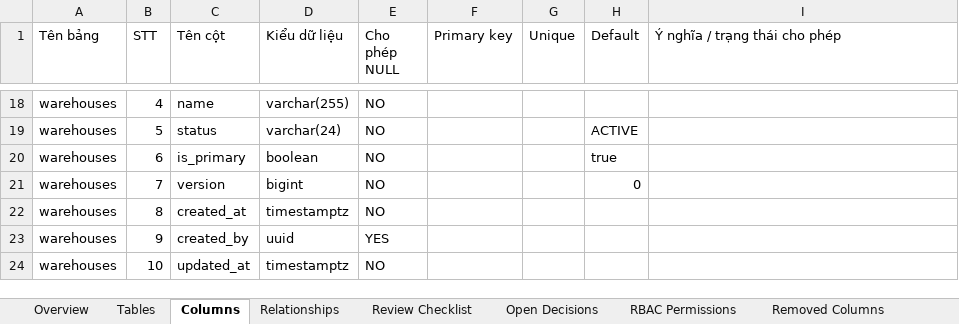
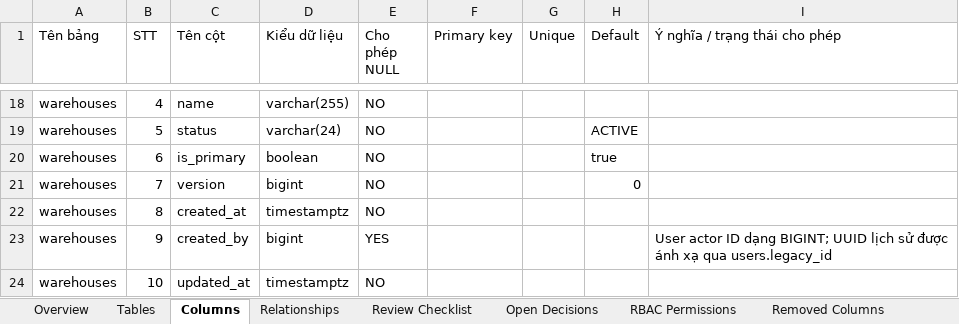
Before and after one commit to longhdwst1full/Sport-api-doc, an Excel workbook: document/DCTD-UTC-V1-database-model-review.xlsx, sheet Columns, drawn as a sheet; only a part is shown, gaps mark what is left out; values as stored, in another font and other column widths than the file's, no cell formats; the diff covers the shown part only; the diff names each change by its address in the sheet, - before the commit and + after, or states it on an @@ line.

```diff
--- a/document/DCTD-UTC-V1-database-model-review.xlsx (sheet Columns)
+++ b/document/DCTD-UTC-V1-database-model-review.xlsx (sheet Columns)
-D23 (Kiểu dữ liệu): uuid
+D23 (Kiểu dữ liệu): bigint
-I23 (Ý nghĩa / trạng thái cho phép): (empty)
+I23 (Ý nghĩa / trạng thái cho phép): User actor ID dạng BIGINT; UUID lịch sử được ánh xạ qua users.legacy_id
```
Also changed, not shown: 95 edited cells elsewhere in this sheet, sheet Change Log, sheet Tables, cell formats, 33 other files.
